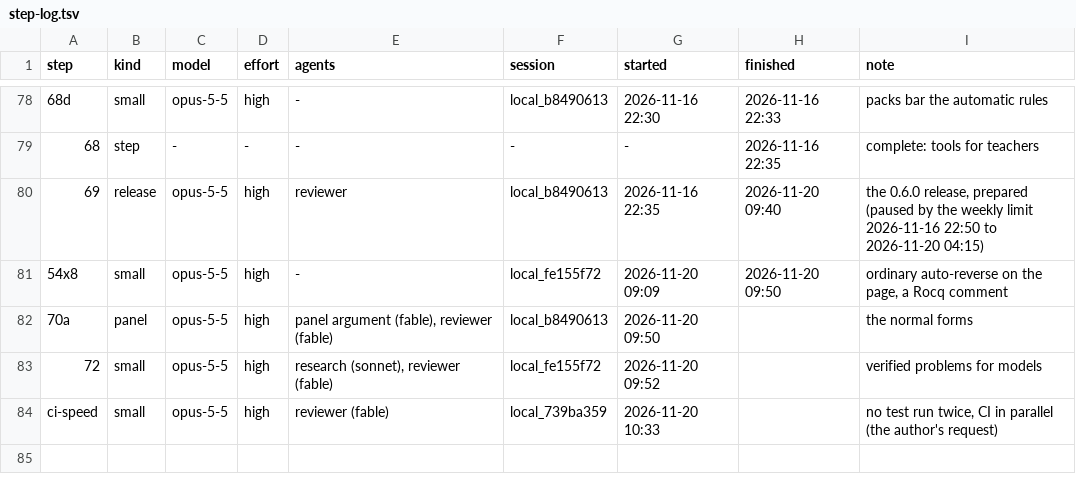
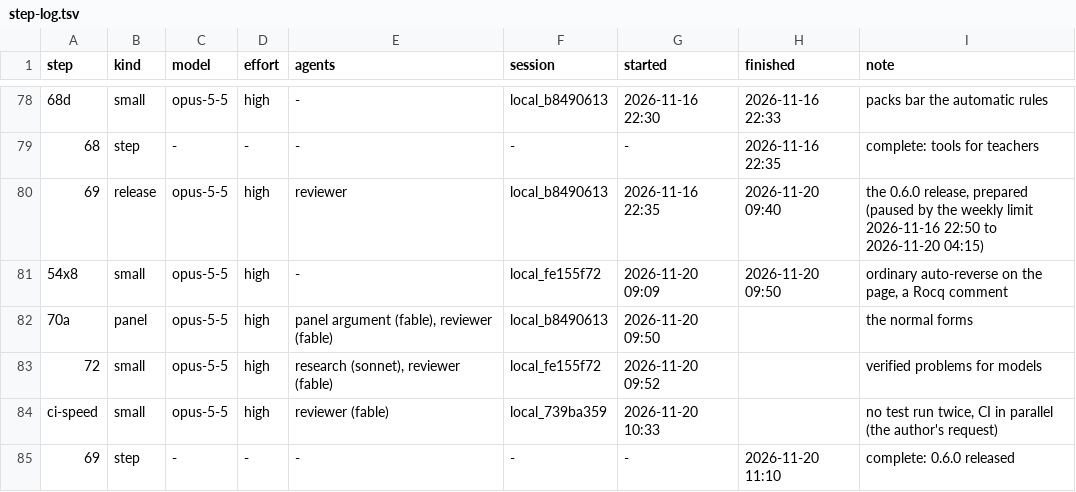
Before and after one commit to deduxit/deduxit, a TSV file: plan/notes/step-log.tsv, drawn as a sheet; only a part is shown, gaps mark what is left out; the diff names each change by its address in the sheet, - before the commit and + after, or states it on an @@ line.

```diff
--- a/plan/notes/step-log.tsv
+++ b/plan/notes/step-log.tsv
+row 85: 69 | step | - | - | - | - | - | 2026-11-20 11:10 | complete: 0.6.0 released
```
Also changed, not shown: 1 other file.
